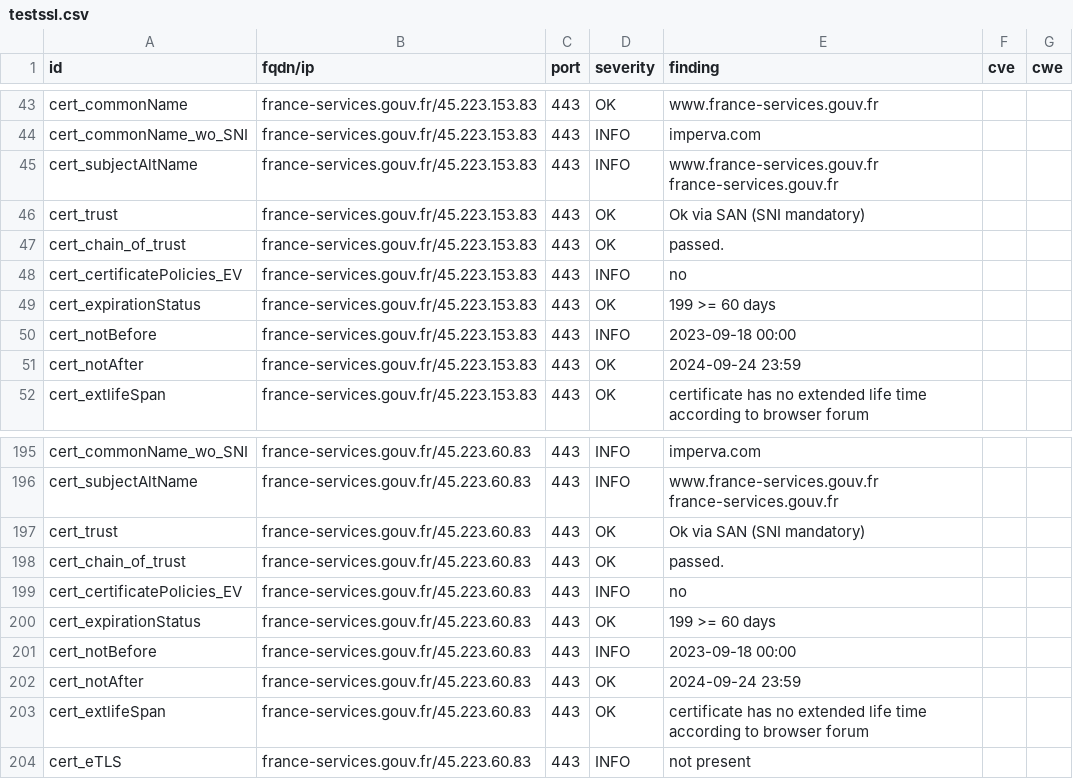
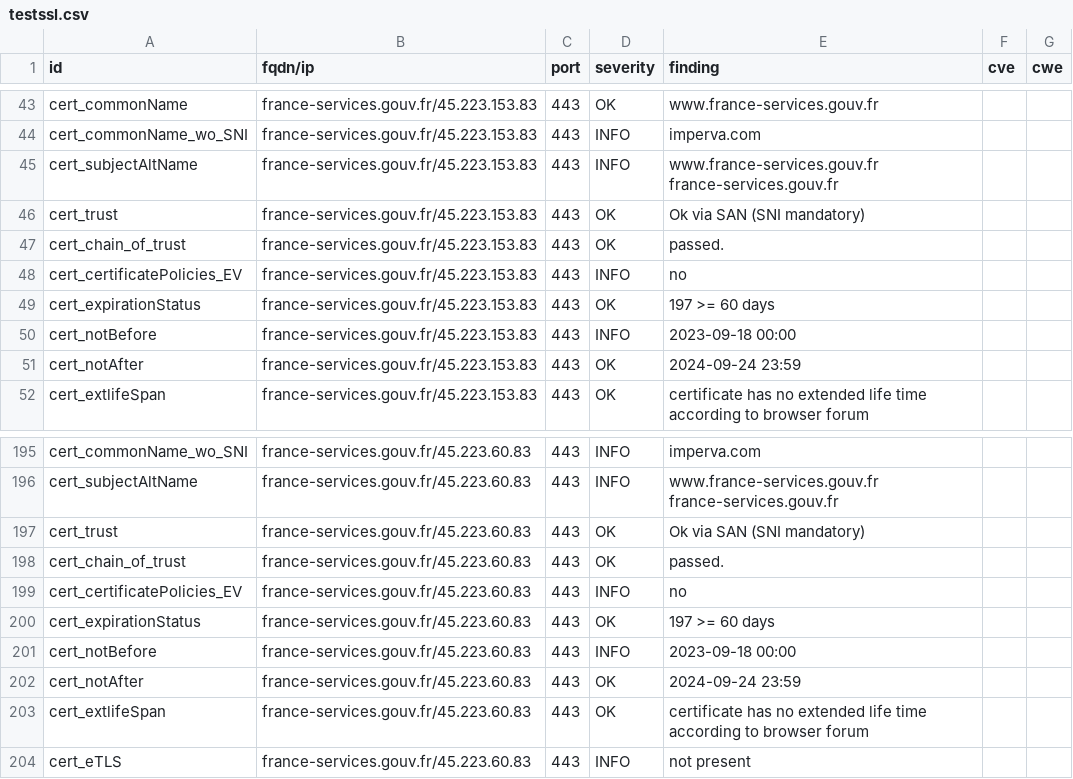
Before and after one commit to GKO-org/dashlordPrd1, a CSV file: results/aHR0cHM6Ly9mcmFuY2Utc2VydmljZXMuZ291di5mcg==/testssl.csv, drawn as a sheet; only a part is shown, gaps mark what is left out.

```diff
--- a/results/aHR0cHM6Ly9mcmFuY2Utc2VydmljZXMuZ291di5mcg==/testssl.csv
+++ b/results/aHR0cHM6Ly9mcmFuY2Utc2VydmljZXMuZ291di5mcg==/testssl.csv
@@ -48,3 +48,3 @@
 "cert_certificatePolicies_EV","france-services.gouv.fr/45.223.153.83","443","INFO","no","",""
-"cert_expirationStatus","france-services.gouv.fr/45.223.153.83","443","OK","199 >= 60 days","",""
+"cert_expirationStatus","france-services.gouv.fr/45.223.153.83","443","OK","197 >= 60 days","",""
 "cert_notBefore","france-services.gouv.fr/45.223.153.83","443","INFO","2023-09-18 00:00","",""
@@ -199,3 +199,3 @@
 "cert_certificatePolicies_EV","france-services.gouv.fr/45.223.60.83","443","INFO","no","",""
-"cert_expirationStatus","france-services.gouv.fr/45.223.60.83","443","OK","199 >= 60 days","",""
+"cert_expirationStatus","france-services.gouv.fr/45.223.60.83","443","OK","197 >= 60 days","",""
 "cert_notBefore","france-services.gouv.fr/45.223.60.83","443","INFO","2023-09-18 00:00","",""
```
Also changed, not shown: 8 other files.
